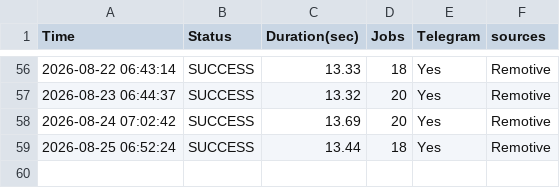
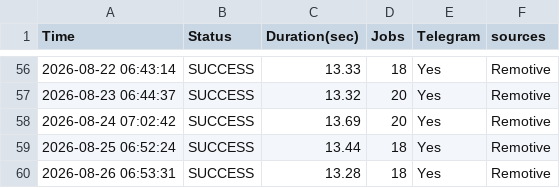
Before and after one commit to hamedmit/JobScraper, a CSV file: output/reports/run_history.csv, drawn as a sheet; only a part is shown, gaps mark what is left out; the diff names each change by its address in the sheet, - before the commit and + after, or states it on an @@ line.

```diff
--- a/output/reports/run_history.csv
+++ b/output/reports/run_history.csv
+row 60: 2026-08-26 06:53:31 | SUCCESS | 13.28 | 18 | Yes | Remotive
```
Also changed, not shown: output/reports/jobs.csv.
